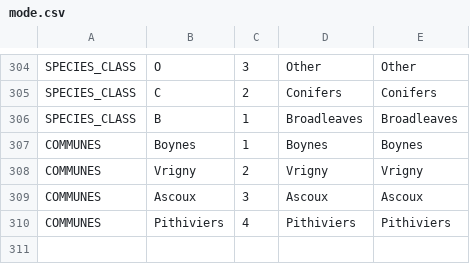
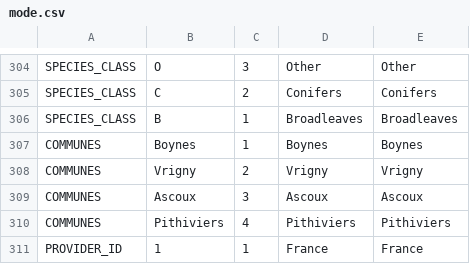
Before and after one commit to IGNF/ogam, a CSV file: Bases SQL/Metadata/mode.csv, drawn as a sheet; only a part is shown, gaps mark what is left out; the diff names each change by its address in the sheet, - before the commit and + after, or states it on an @@ line.

Commit message:
OGAM-127 : Remove "COUNTRY_CODE" in user management and use "PROVIDER_ID"

```diff
--- a/Bases SQL/Metadata/mode.csv
+++ b/Bases SQL/Metadata/mode.csv
+row 311: PROVIDER_ID | 1 | 1 | France | France
```
Also changed, not shown: Bases SQL/Metadata/form_field.csv, Bases SQL/Metadata/unit.csv, 3 other files.
